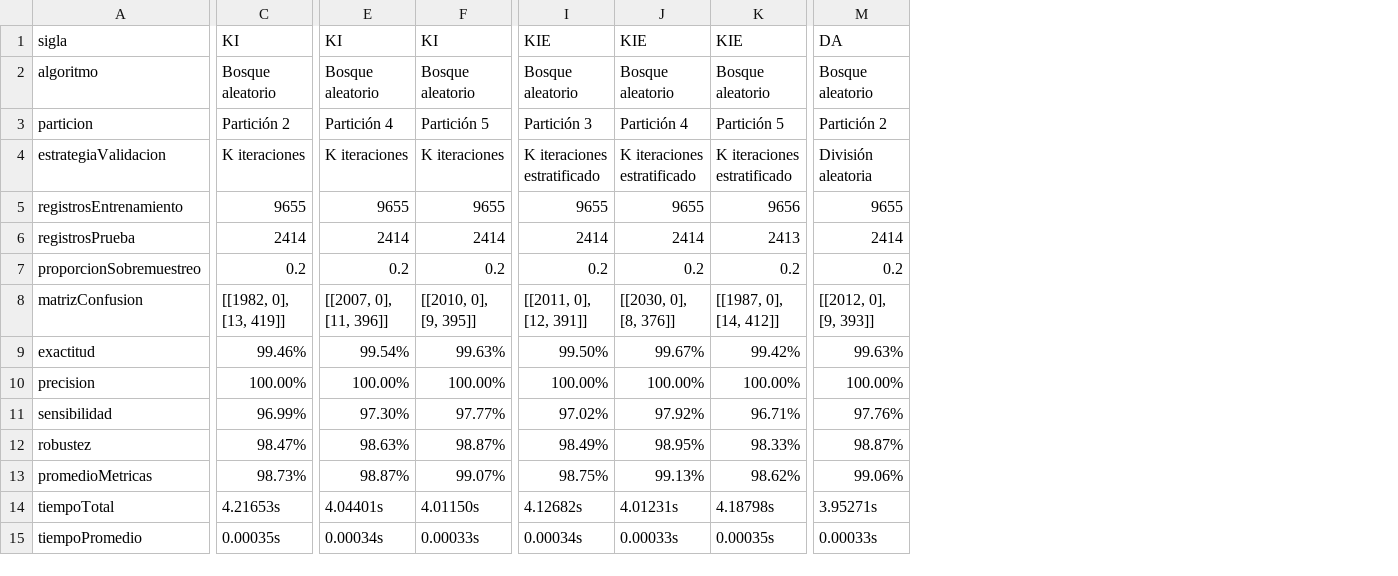
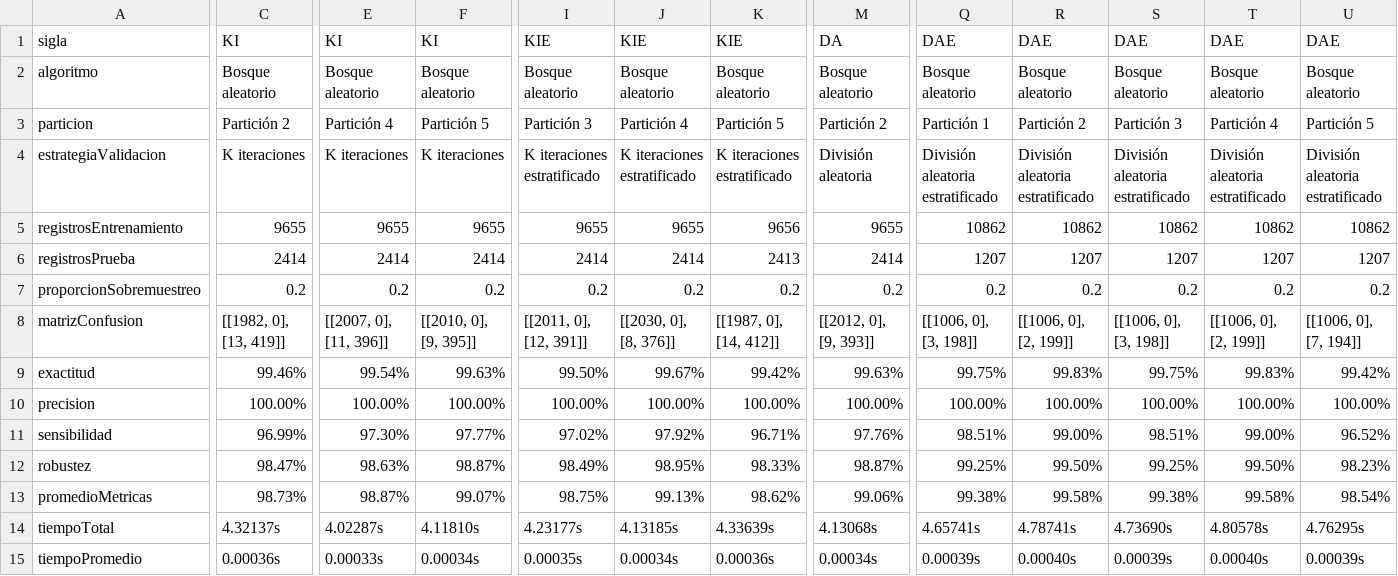
Before and after one commit to RonaldoNolasco/personal-thesis-development, a CSV file: 5-evaluation/3-output/all/result.csv, drawn as a sheet; only a part is shown, gaps mark what is left out; the diff covers the shown part only; the diff names each change by its address in the sheet, - before the commit and + after, or states it on an @@ line.

```diff
--- a/5-evaluation/3-output/all/result.csv
+++ b/5-evaluation/3-output/all/result.csv
+column Q, rows 1-15: DAE | Bosque aleatorio | Partición 1 | División aleatoria estratificado | 10862 | 1207 | 0.2 | [[1006, 0], [3, 198]] | 99.75% | 100.00% | 98.51% | 99.25% | 99.38% | 4.65741s | 0.00039s
+column R, rows 1-15: DAE | Bosque aleatorio | Partición 2 | División aleatoria estratificado | 10862 | 1207 | 0.2 | [[1006, 0], [2, 199]] | 99.83% | 100.00% | 99.00% | 99.50% | 99.58% | 4.78741s | 0.00040s
+column S, rows 1-15: DAE | Bosque aleatorio | Partición 3 | División aleatoria estratificado | 10862 | 1207 | 0.2 | [[1006, 0], [3, 198]] | 99.75% | 100.00% | 98.51% | 99.25% | 99.38% | 4.73690s | 0.00039s
+column T, rows 1-15: DAE | Bosque aleatorio | Partición 4 | División aleatoria estratificado | 10862 | 1207 | 0.2 | [[1006, 0], [2, 199]] | 99.83% | 100.00% | 99.00% | 99.50% | 99.58% | 4.80578s | 0.00040s
+column U, rows 1-15: DAE | Bosque aleatorio | Partición 5 | División aleatoria estratificado | 10862 | 1207 | 0.2 | [[1006, 0], [7, 194]] | 99.42% | 100.00% | 96.52% | 98.23% | 98.54% | 4.76295s | 0.00039s
-C14: 4.21653s
+C14: 4.32137s
-E14: 4.04401s
+E14: 4.02287s
-F14: 4.01150s
+F14: 4.11810s
-I14: 4.12682s
+I14: 4.23177s
-J14: 4.01231s
+J14: 4.13185s
-K14: 4.18798s
+K14: 4.33639s
-M14: 3.95271s
+M14: 4.13068s
-C15: 0.00035s
+C15: 0.00036s
-E15: 0.00034s
+E15: 0.00033s
-F15: 0.00033s
+F15: 0.00034s
-I15: 0.00034s
+I15: 0.00035s
-J15: 0.00033s
+J15: 0.00034s
-K15: 0.00035s
+K15: 0.00036s
-M15: 0.00033s
+M15: 0.00034s
```
Also changed, not shown: 11 edited cells elsewhere in this file, 5-evaluation/3-output/strategies/División aleatoria.csv, 5-evaluation/3-output/strategies/K iteraciones estratificado.csv, 4 other files.
